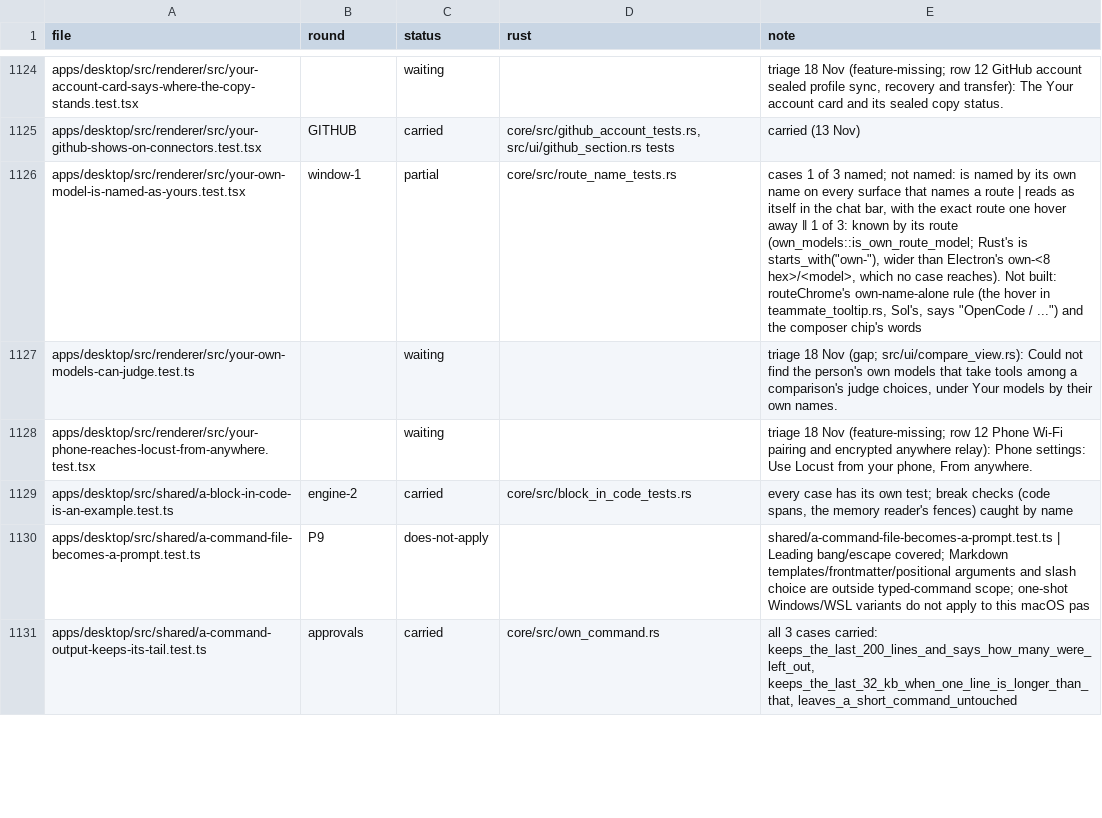
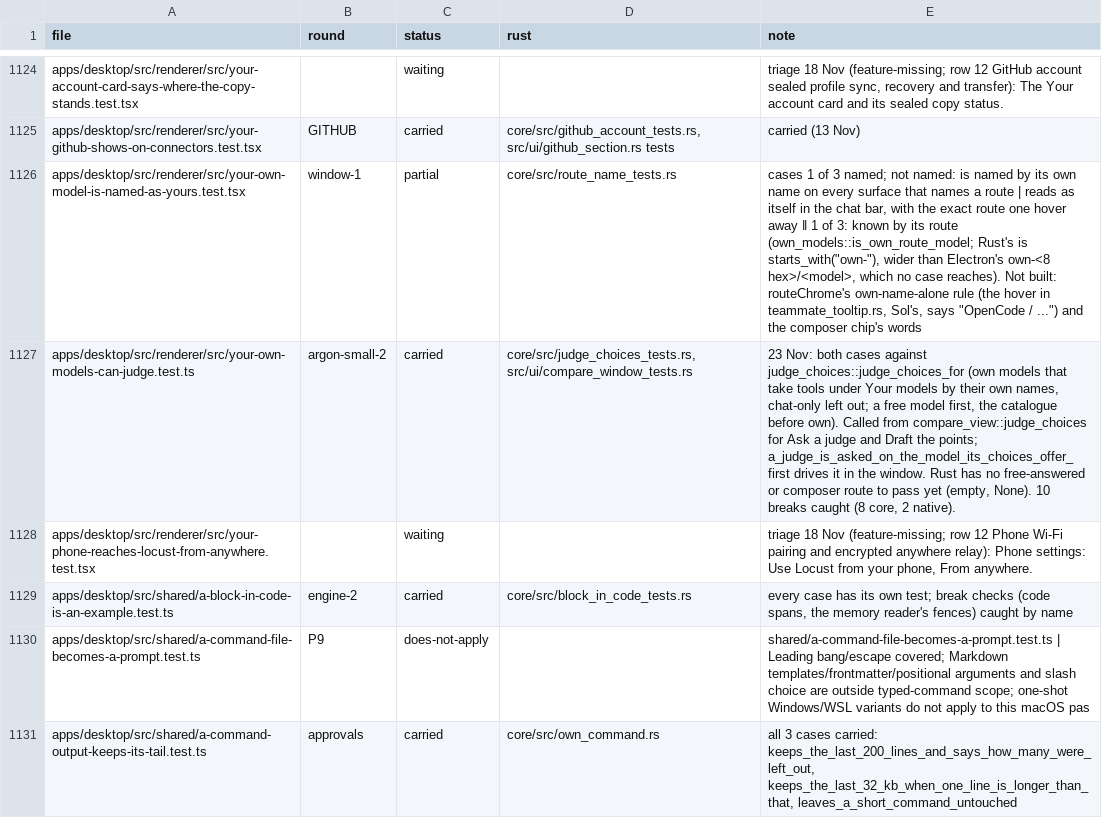
Before and after one commit to StopBanning/locust, a TSV file: apps/native/parity/tests.tsv, drawn as a sheet; only a part is shown, gaps mark what is left out; the diff names each change by its address in the sheet, - before the commit and + after, or states it on an @@ line.

Commit message:
Offer tool-capable own models as judges and prove your-own-models-can-judge.test.ts (row 8)

```diff
--- a/apps/native/parity/tests.tsv
+++ b/apps/native/parity/tests.tsv
-B1127 (round): (empty)
+B1127 (round): argon-small-2
-C1127 (status): waiting
+C1127 (status): carried
-D1127 (rust): (empty)
+D1127 (rust): core/src/judge_choices_tests.rs, src/ui/compare_window_tests.rs
-E1127 (note): triage 18 Nov (gap; src/ui/compare_view.rs): Could not find the person's own models that take tools among a comparison's judge choices, under Your models by their own names.
+E1127 (note): 23 Nov: both cases against judge_choices::judge_choices_for (own models that take tools under Your models by their own names, chat-only left out; a free model first, the catalogue before own). Called from compare_view::judge_choices for Ask a judge and Draft the points; a_judge_is_asked_on_the_model_its_choices_offer_first drives it in the window. Rust has no free-answered or composer route to pass yet (empty, None). 10 breaks caught (8 core, 2 native).
```
Also changed, not shown: apps/native/parity/cases.tsv, 5 other files.
